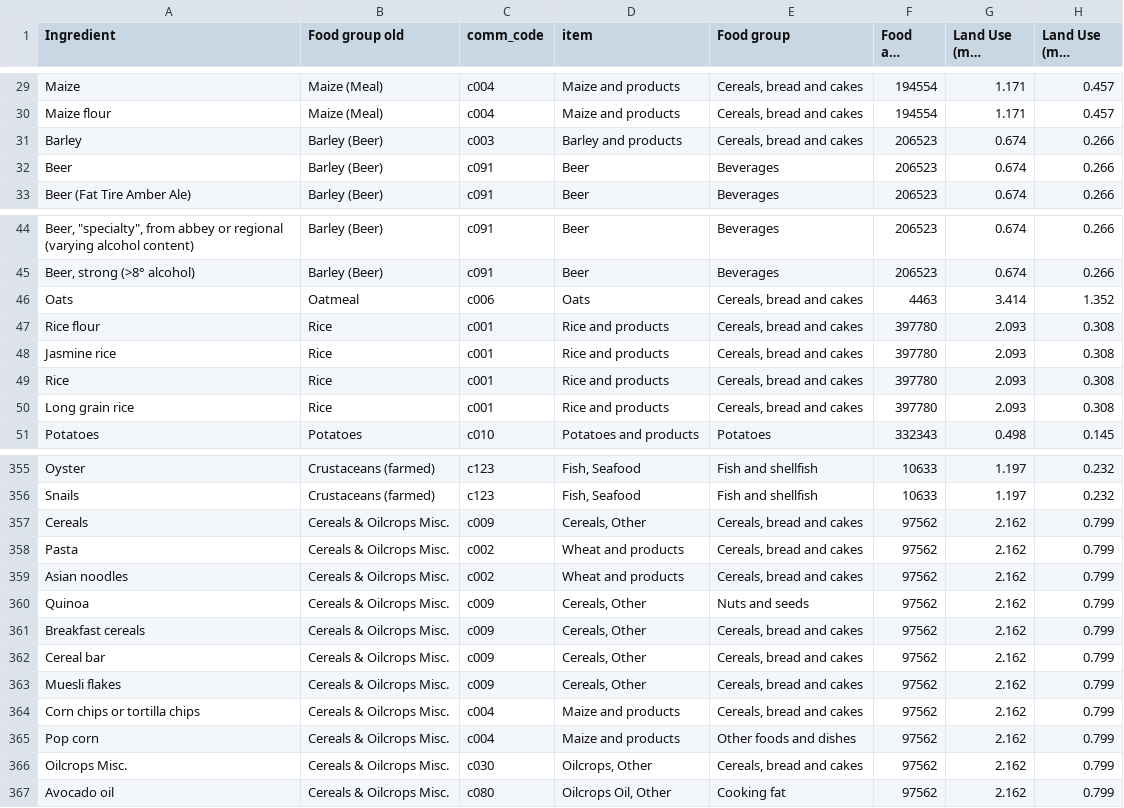
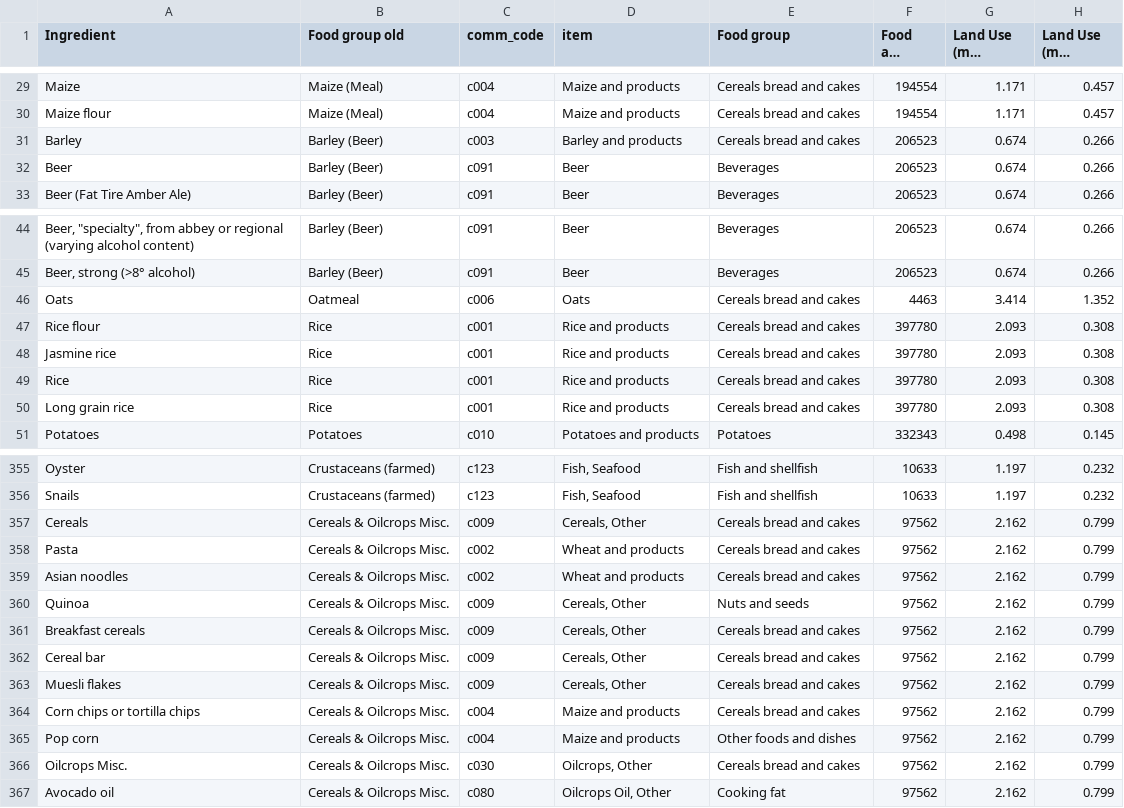
Before and after one commit to NTNU-IndEcol/deli-calculator, a CSV file: app/backend/data/food_item_poore_and_nemecek_fabio.csv, drawn as a sheet; only a part is shown, gaps mark what is left out; long unchanged cells end in …; the diff covers the shown part only; the diff names each change by its address in the sheet, - before the commit and + after, or states it on an @@ line.

```diff
--- a/app/backend/data/food_item_poore_and_nemecek_fabio.csv
+++ b/app/backend/data/food_item_poore_and_nemecek_fabio.csv
-E29:E31 (Food group): Cereals, bread and cakes
+E29:E31 (Food group): Cereals bread and cakes
-E46:E50 (Food group): Cereals, bread and cakes
+E46:E50 (Food group): Cereals bread and cakes
-E357:E359 (Food group): Cereals, bread and cakes
+E357:E359 (Food group): Cereals bread and cakes
-E361:E364 (Food group): Cereals, bread and cakes
+E361:E364 (Food group): Cereals bread and cakes
-E366 (Food group): Cereals, bread and cakes
+E366 (Food group): Cereals bread and cakes
```
Also changed, not shown: 29 edited cells elsewhere in this file, 25 other files.
